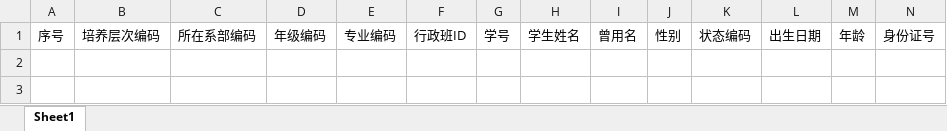
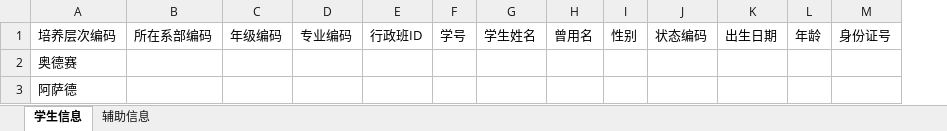
Before and after one commit to 719552483/bfEdu, an Excel workbook: src/main/resources/static/modalFile/importStudent.xlsx, sheet 学生信息, drawn as a sheet; only a part is shown; values as stored, in another font and other column widths than the file's, no borders; removed rows and columns are numbered as before the commit, all else as after; rows hold the shown columns only; the diff names each change by its address in the sheet, - before the commit and + after, or states it on an @@ line.

Commit message:
excel

```diff
--- a/src/main/resources/static/modalFile/importStudent.xlsx (sheet 学生信息)
+++ b/src/main/resources/static/modalFile/importStudent.xlsx (sheet 学生信息)
-sheet tab: Sheet1
+sheet tab: 学生信息
+sheet tab: 辅助信息
-column A, row 1: 序号
+row 2: 奥德赛
+row 3: 阿萨德
```
Also changed, not shown: 4 other files.
